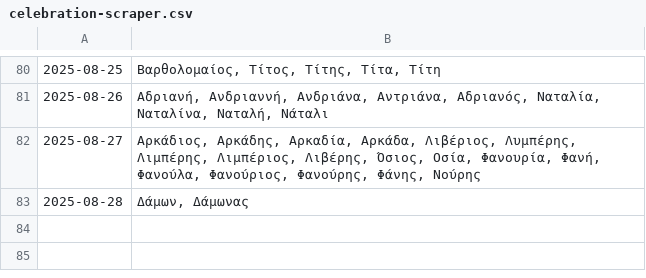
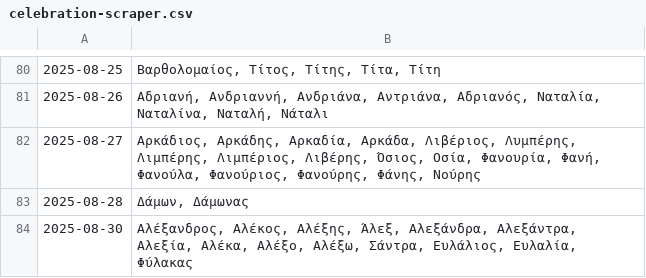
Before and after one commit to anargis/celebration-scraper, a CSV file: celebration-scraper.csv, drawn as a sheet; only a part is shown, gaps mark what is left out; the diff names each change by its address in the sheet, - before the commit and + after, or states it on an @@ line.

```diff
--- a/celebration-scraper.csv
+++ b/celebration-scraper.csv
+row 84: 2025-08-30 | Αλέξανδρος, Αλέκος, Αλέξης, Άλεξ, Αλεξάνδρα, Αλεξάντρα, Αλεξία, Αλέκα, Αλέξο, Αλέξω, Σάντρα, Ευλάλιος, Ευλαλία, Φύλακας
```
